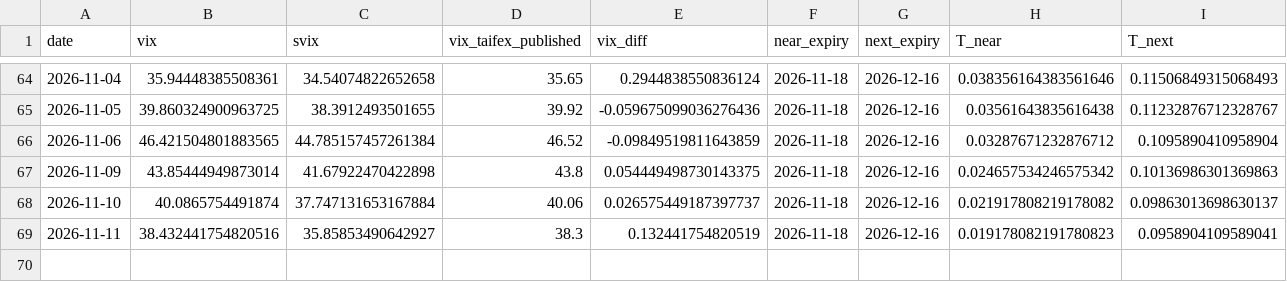
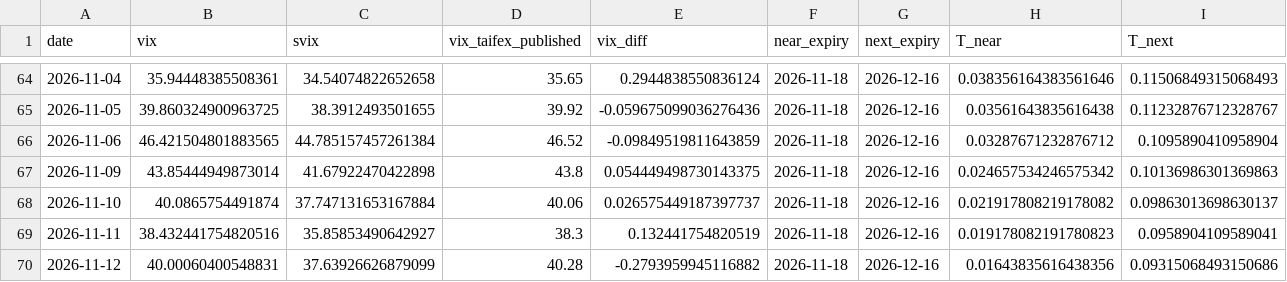
Before and after one commit to starckyang/twse_option_implied_info, a CSV file: summary.csv, drawn as a sheet; only a part is shown, gaps mark what is left out; rows hold the shown columns only; the diff names each change by its address in the sheet, - before the commit and + after, or states it on an @@ line.

```diff
--- a/summary.csv
+++ b/summary.csv
+row 70: 2026-11-12 | 40.00060400548831 | 37.63926626879099 | 40.28 | -0.2793959945116882 | 2026-11-18 | 2026-12-16 | 0.01643835616438356 | 0.09315068493150686
```
Also changed, not shown: crash.csv, 1 other file.
